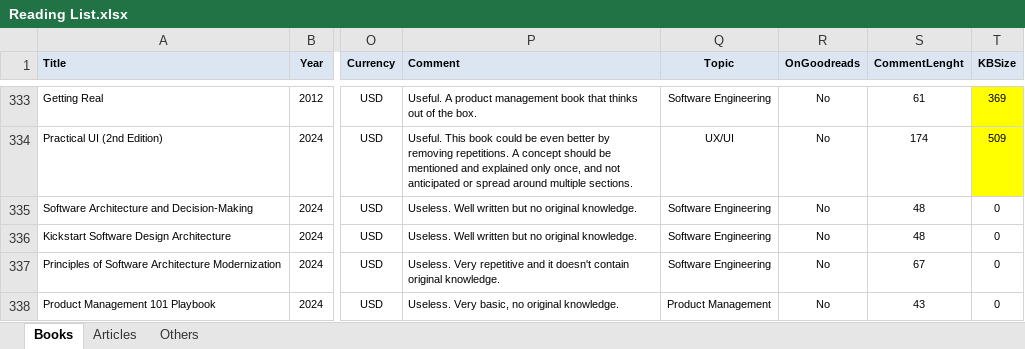
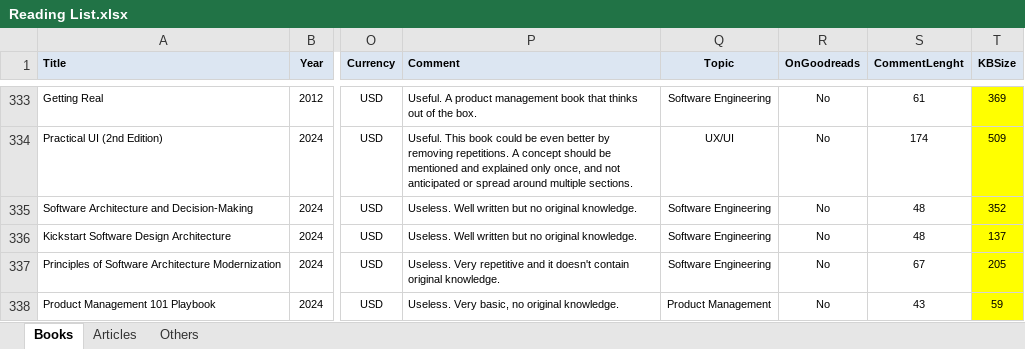
Before and after one commit to numbworks/nwreadinglist, an Excel workbook: data/Reading List.xlsx, sheet Books, drawn as a sheet; only a part is shown, gaps mark what is left out; values as stored, in another font and other column widths than the file's, no borders; the diff names each change by its address in the sheet, - before the commit and + after, or states it on an @@ line.

Commit message:
#43 Added latest four books.

```diff
--- a/data/Reading List.xlsx (sheet Books)
+++ b/data/Reading List.xlsx (sheet Books)
-T335 (KBSize): 0
+T335 (KBSize): 352
-T335:T338 fill: none
+T335:T338 fill: #FFFF00
-T336 (KBSize): 0
+T336 (KBSize): 137
-T337 (KBSize): 0
+T337 (KBSize): 205
-T338 (KBSize): 0
+T338 (KBSize): 59
```
Also changed, not shown: 1 other file.
